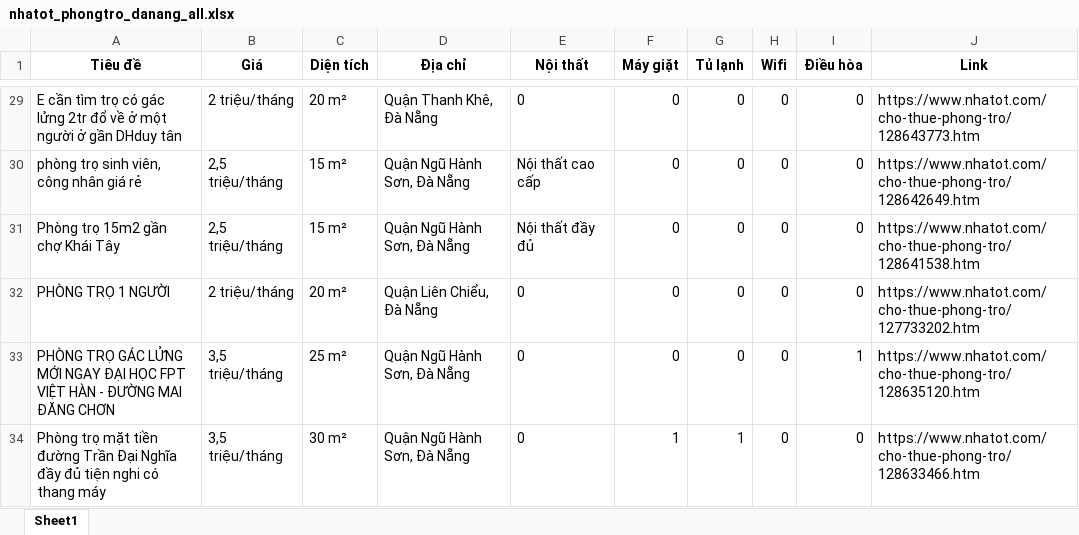
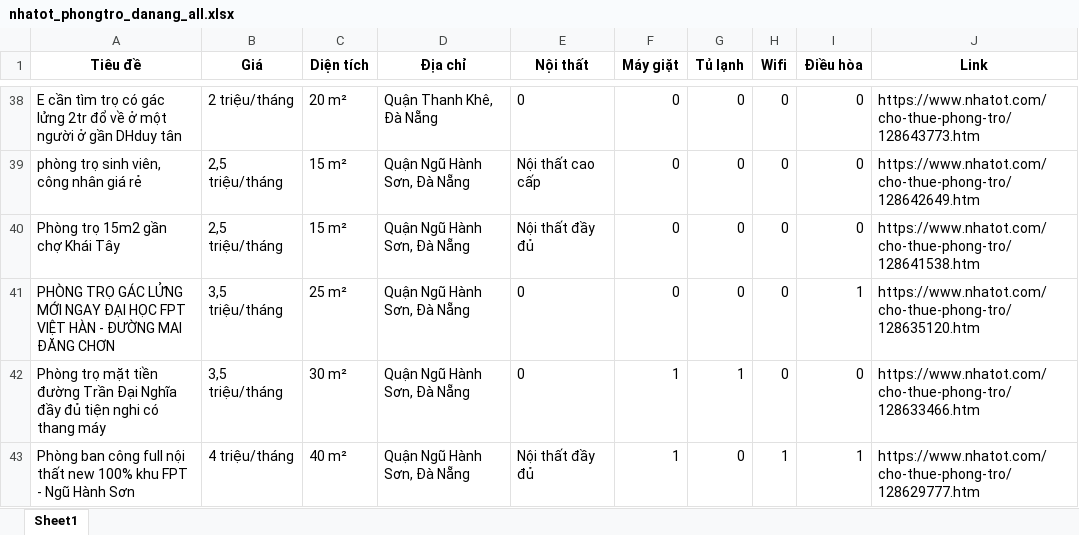
Before and after one commit to 5ude-k/c-o-d-li-u-ph-ng-tr-, an Excel workbook: nhatot_phongtro_danang_all.xlsx, sheet Sheet1, drawn as a sheet; only a part is shown, gaps mark what is left out; the shorter side is filled out with more unchanged rows; values as stored, in another font and other column widths than the file's, no borders; removed rows and columns are numbered as before the commit, all else as after; the diff covers the shown part only; the diff names each change by its address in the sheet, - before the commit and + after, or states it on an @@ line.

```diff
--- a/nhatot_phongtro_danang_all.xlsx (sheet Sheet1)
+++ b/nhatot_phongtro_danang_all.xlsx (sheet Sheet1)
-row 32: PHÒNG TRỌ 1 NGƯỜI | 2 triệu/tháng | 20 m² | Quận Liên Chiểu, Đà Nẵng | 0 | 0 | 0 | 0 | 0 | https://www.nhatot.com/cho-thue-phong-tro/127733202.htm
```
Also changed, not shown: 9 added rows, 7 removed rows, 8 moved rows and 4 edited cells elsewhere in this sheet, 3 other files.
